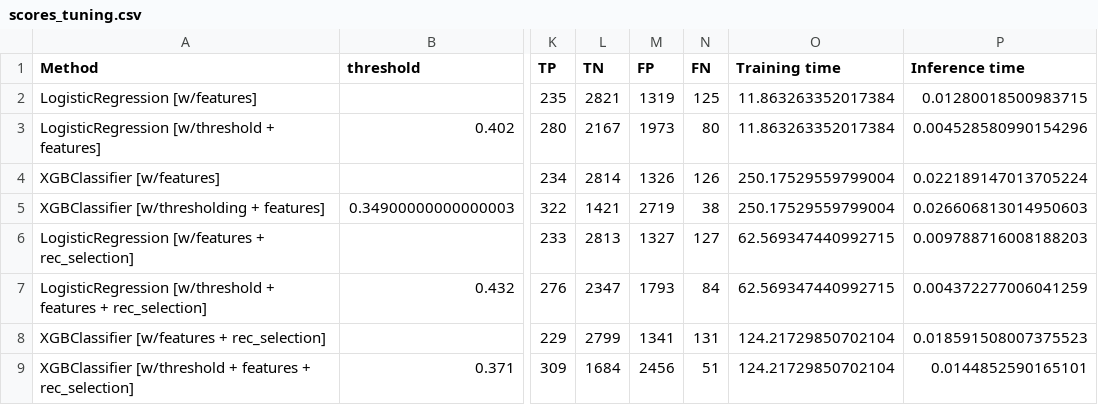
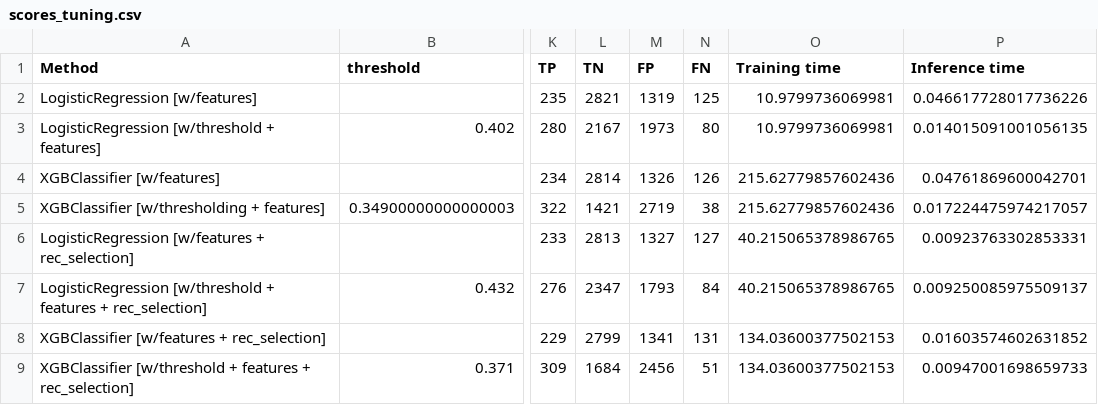
Before and after one commit to Valkea/OC_AI_04, a CSV file: data/scores_tuning.csv, drawn as a sheet; only a part is shown, gaps mark what is left out; the diff covers the shown part only; the diff names each change by its address in the sheet, - before the commit and + after, or states it on an @@ line.

```diff
--- a/data/scores_tuning.csv
+++ b/data/scores_tuning.csv
-O2:O3 (Training time): 11.863263352017384
+O2:O3 (Training time): 10.9799736069981
-P2 (Inference time): 0.01280018500983715
+P2 (Inference time): 0.046617728017736226
-P3 (Inference time): 0.004528580990154296
+P3 (Inference time): 0.014015091001056135
-O4:O5 (Training time): 250.17529559799004
+O4:O5 (Training time): 215.62779857602436
-P4 (Inference time): 0.022189147013705224
+P4 (Inference time): 0.04761869600042701
-P5 (Inference time): 0.026606813014950603
+P5 (Inference time): 0.017224475974217057
-O6:O7 (Training time): 62.569347440992715
+O6:O7 (Training time): 40.215065378986765
-P6 (Inference time): 0.009788716008188203
+P6 (Inference time): 0.00923763302853331
-P7 (Inference time): 0.004372277006041259
+P7 (Inference time): 0.009250085975509137
-O8:O9 (Training time): 124.21729850702104
+O8:O9 (Training time): 134.03600377502153
-P8 (Inference time): 0.018591508007375523
+P8 (Inference time): 0.01603574602631852
-P9 (Inference time): 0.0144852590165101
+P9 (Inference time): 0.00947001698659733
```
Also changed, not shown: 18 edited cells elsewhere in this file, 1 other file.
